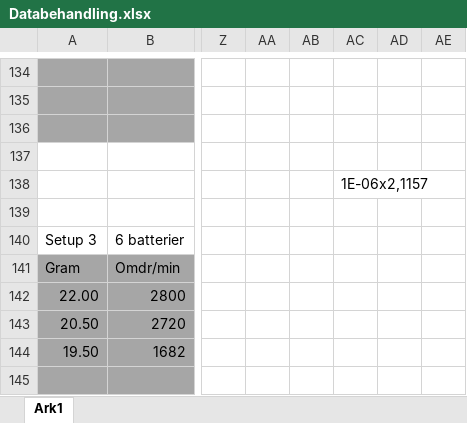
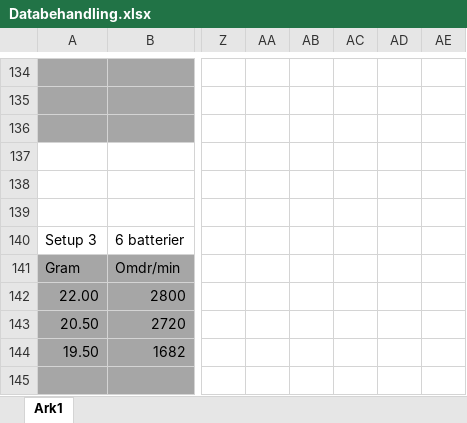
Before and after one commit to Dybdal/DTU-projekter, an Excel workbook: Mekanisk produktanalyse/Projekt 3/Databehandling.xlsx, sheet Ark1, drawn as a sheet; only a part is shown, gaps mark what is left out; values as stored, in another font and other column widths than the file's, no borders; charts and pictures not drawn; the diff names each change by its address in the sheet, - before the commit and + after, or states it on an @@ line.

Commit message:
Update Databehandling.xlsx

```diff
--- a/Mekanisk produktanalyse/Projekt 3/Databehandling.xlsx (sheet Ark1)
+++ b/Mekanisk produktanalyse/Projekt 3/Databehandling.xlsx (sheet Ark1)
-AC138: 1E-06x2,1157
+AC138: (empty)
```
Also changed, not shown: charts or pictures.
